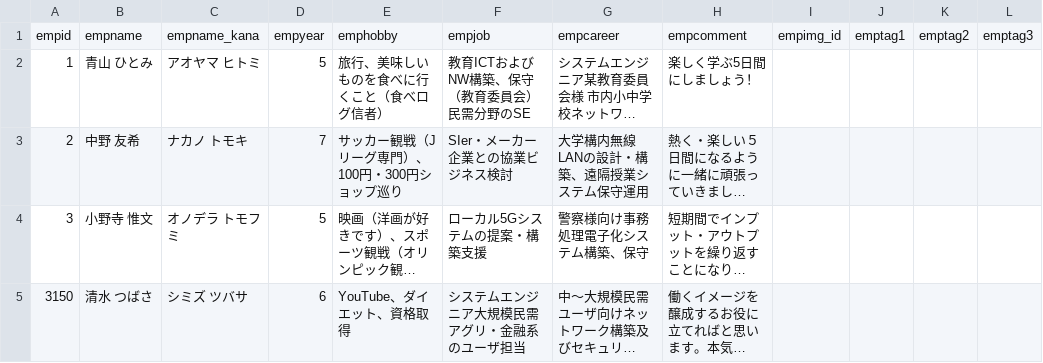
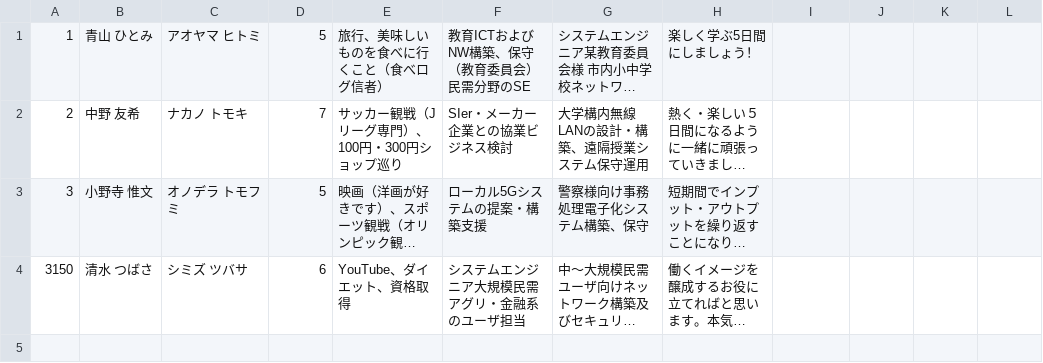
Before and after one commit to taiga-kasukabe/prese, a CSV file: sato/empDB.csv, drawn as a sheet; long unchanged cells end in …; the diff names each change by its address in the sheet, - before the commit and + after, or states it on an @@ line.

Commit message:
change csv

```diff
--- a/sato/empDB.csv
+++ b/sato/empDB.csv
-row 1: empid | empname | empname_kana | empyear | emphobby | empjob | empcareer | empcomment | empimg_id | emptag1 | emptag2 | emptag3
```
